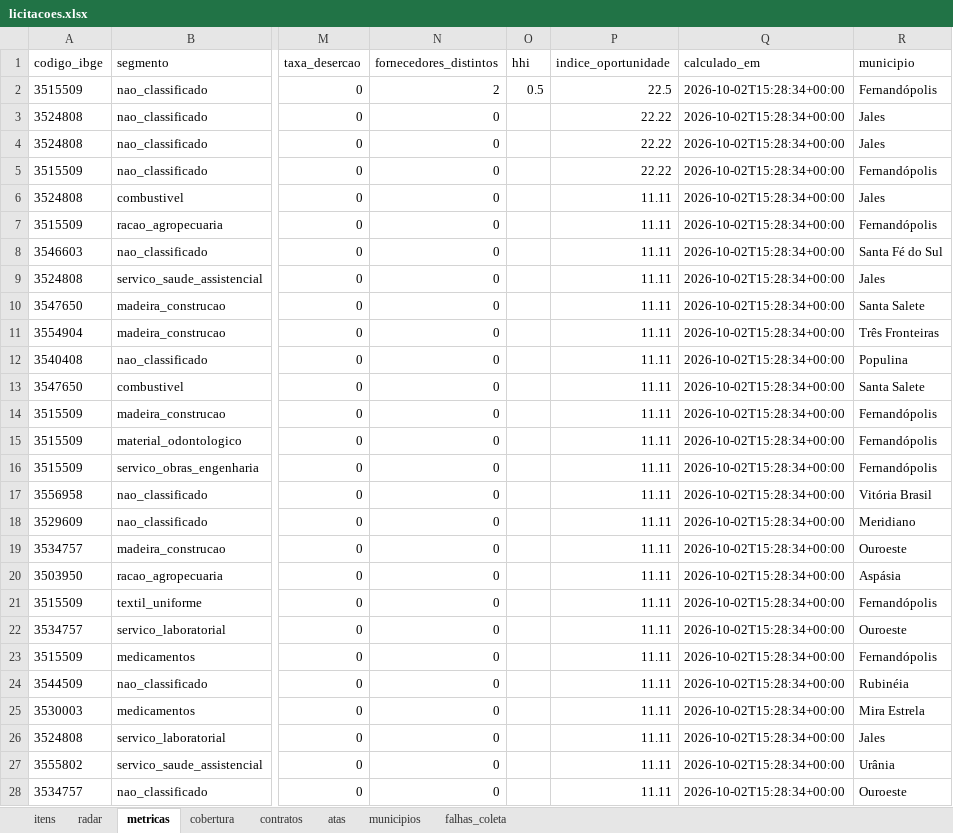
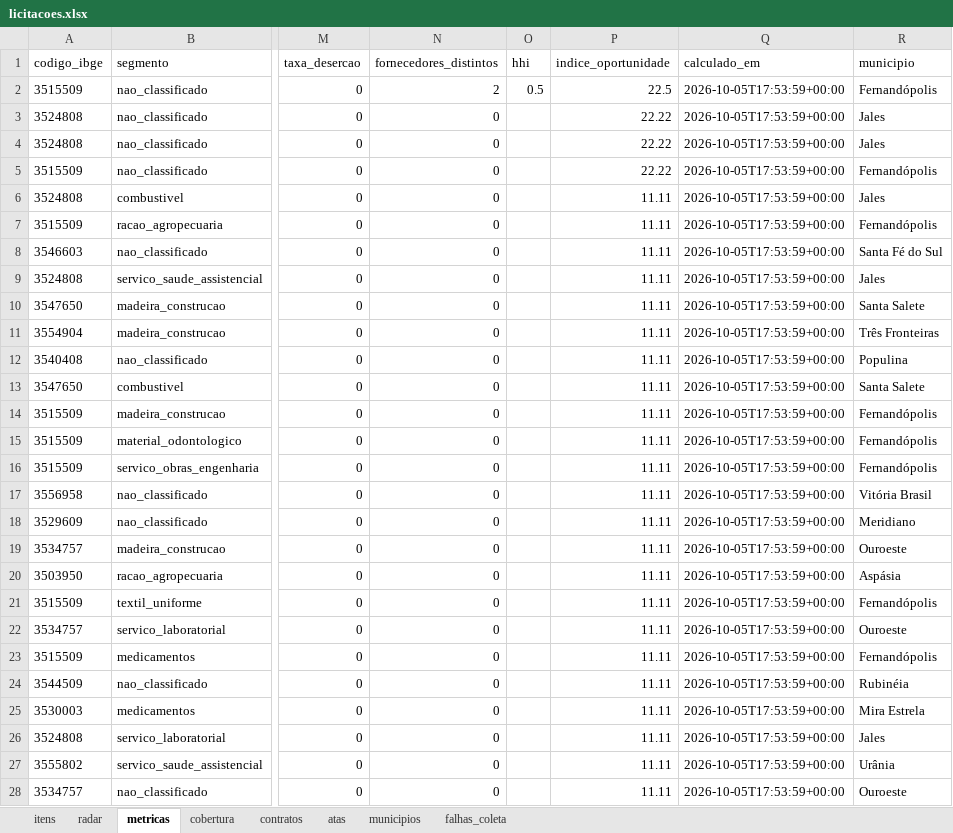
Before and after one commit to hub-ramos/licitacao, an Excel workbook: dados/licitacoes.xlsx, sheet metricas, drawn as a sheet; only a part is shown, gaps mark what is left out; values as stored, in another font and other column widths than the file's, no borders; the diff covers the shown part only; the diff names each change by its address in the sheet, - before the commit and + after, or states it on an @@ line.

```diff
--- a/dados/licitacoes.xlsx (sheet metricas)
+++ b/dados/licitacoes.xlsx (sheet metricas)
-Q2:Q28 (calculado_em): 2026-10-02T15:28:34+00:00
+Q2:Q28 (calculado_em): 2026-10-05T17:53:59+00:00
```
Also changed, not shown: 229 edited cells elsewhere in this sheet, sheet itens, sheet radar, 5 other files.
